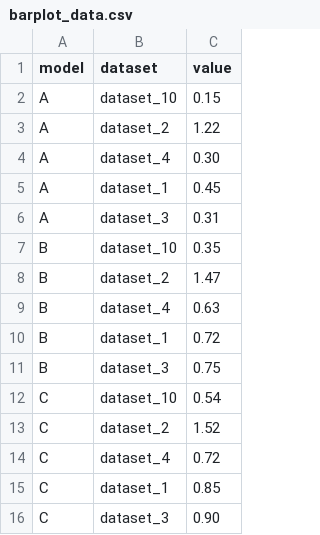
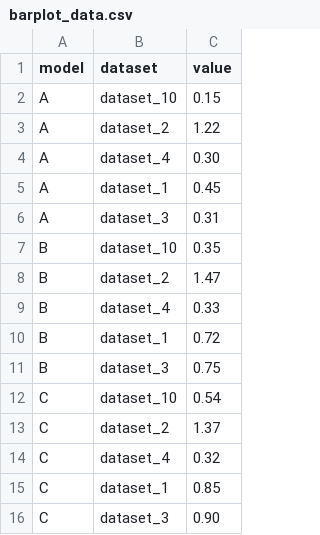
Before and after one commit to AlbertoParravicini/segretini-matplottini, a CSV file: data/notebooks/1_getting_started_with_barplots/barplot_data.csv, drawn as a sheet.

Commit message:
feat: add new sections to notebook 1

```diff
--- a/data/notebooks/1_getting_started_with_barplots/barplot_data.csv
+++ b/data/notebooks/1_getting_started_with_barplots/barplot_data.csv
@@ -8,3 +8,3 @@ B,dataset_10,0.35
 B,dataset_2,1.47
-B,dataset_4,0.63
+B,dataset_4,0.33
 B,dataset_1,0.72
@@ -12,4 +12,4 @@ B,dataset_3,0.75
 C,dataset_10,0.54
-C,dataset_2,1.52
-C,dataset_4,0.72
+C,dataset_2,1.37
+C,dataset_4,0.32
 C,dataset_1,0.85
```
Also changed, not shown: 3 other files.
